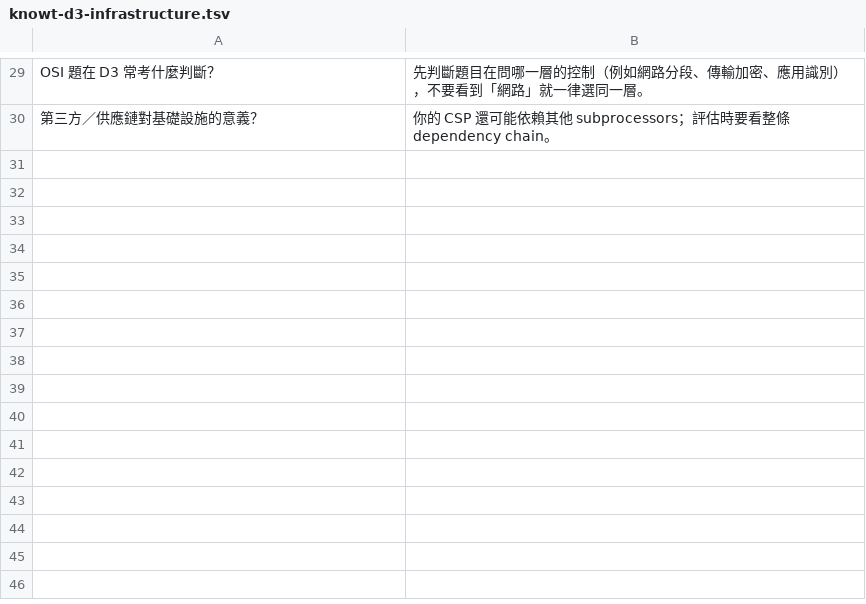
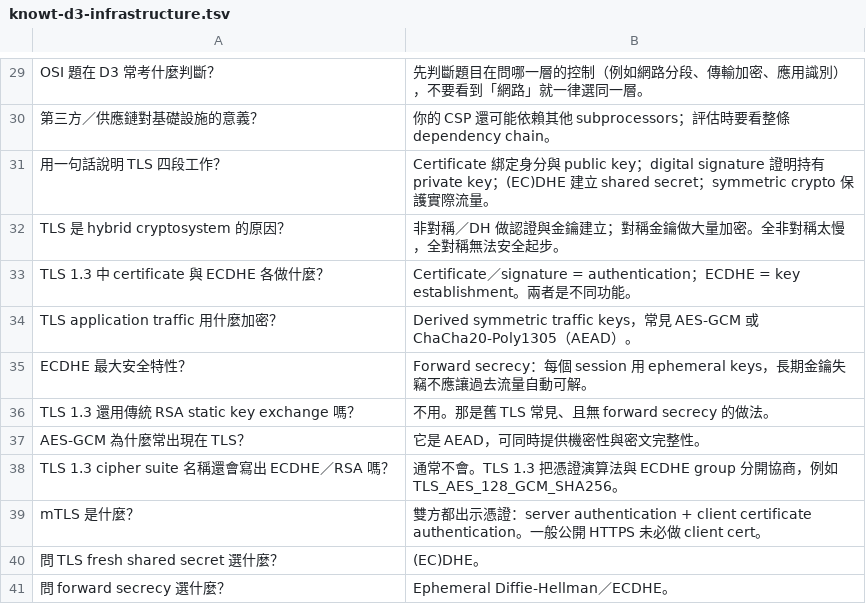
Before and after one commit to dennislee928/academy-central, a TSV file: CCSP/simulate-test/flash card/knowt-d3-infrastructure.tsv, drawn as a sheet; only a part is shown, gaps mark what is left out.

```diff
--- a/CCSP/simulate-test/flash card/knowt-d3-infrastructure.tsv
+++ b/CCSP/simulate-test/flash card/knowt-d3-infrastructure.tsv
@@ -30 +30,12 @@ OSI 題在 D3 常考什麼判斷？	先判斷題目在問哪一層的控制（
 第三方／供應鏈對基礎設施的意義？	你的 CSP 還可能依賴其他 subprocessors；評估時要看整條 dependency chain。
+用一句話說明 TLS 四段工作？	Certificate 綁定身分與 public key；digital signature 證明持有 private key；(EC)DHE 建立 shared secret；symmetric crypto 保護實際流量。
+TLS 是 hybrid cryptosystem 的原因？	非對稱／DH 做認證與金鑰建立；對稱金鑰做大量加密。全非對稱太慢，全對稱無法安全起步。
+TLS 1.3 中 certificate 與 ECDHE 各做什麼？	Certificate／signature = authentication；ECDHE = key establishment。兩者是不同功能。
+TLS application traffic 用什麼加密？	Derived symmetric traffic keys，常見 AES-GCM 或 ChaCha20-Poly1305（AEAD）。
+ECDHE 最大安全特性？	Forward secrecy：每個 session 用 ephemeral keys，長期金鑰失竊不應讓過去流量自動可解。
+TLS 1.3 還用傳統 RSA static key exchange 嗎？	不用。那是舊 TLS 常見、且無 forward secrecy 的做法。
+AES-GCM 為什麼常出現在 TLS？	它是 AEAD，可同時提供機密性與密文完整性。
+TLS 1.3 cipher suite 名稱還會寫出 ECDHE／RSA 嗎？	通常不會。TLS 1.3 把憑證演算法與 ECDHE group 分開協商，例如 TLS_AES_128_GCM_SHA256。
+mTLS 是什麼？	雙方都出示憑證：server authentication + client certificate authentication。一般公開 HTTPS 未必做 client cert。
+問 TLS fresh shared secret 選什麼？	(EC)DHE。
+問 forward secrecy 選什麼？	Ephemeral Diffie-Hellman／ECDHE。
```
Also changed, not shown: CCSP/simulate-test/flash card/knowt-d2-data-security.tsv, CCSP/simulate-test/flash card/knowt-d4-application.tsv, 6 other files.
